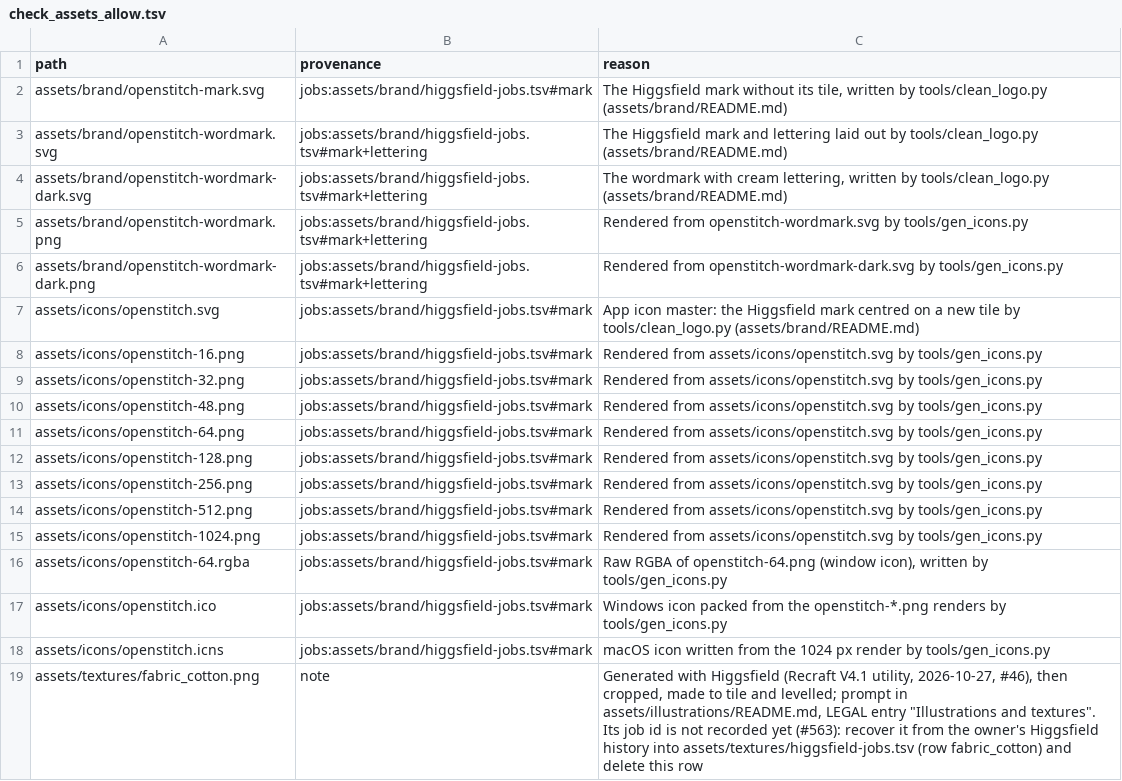
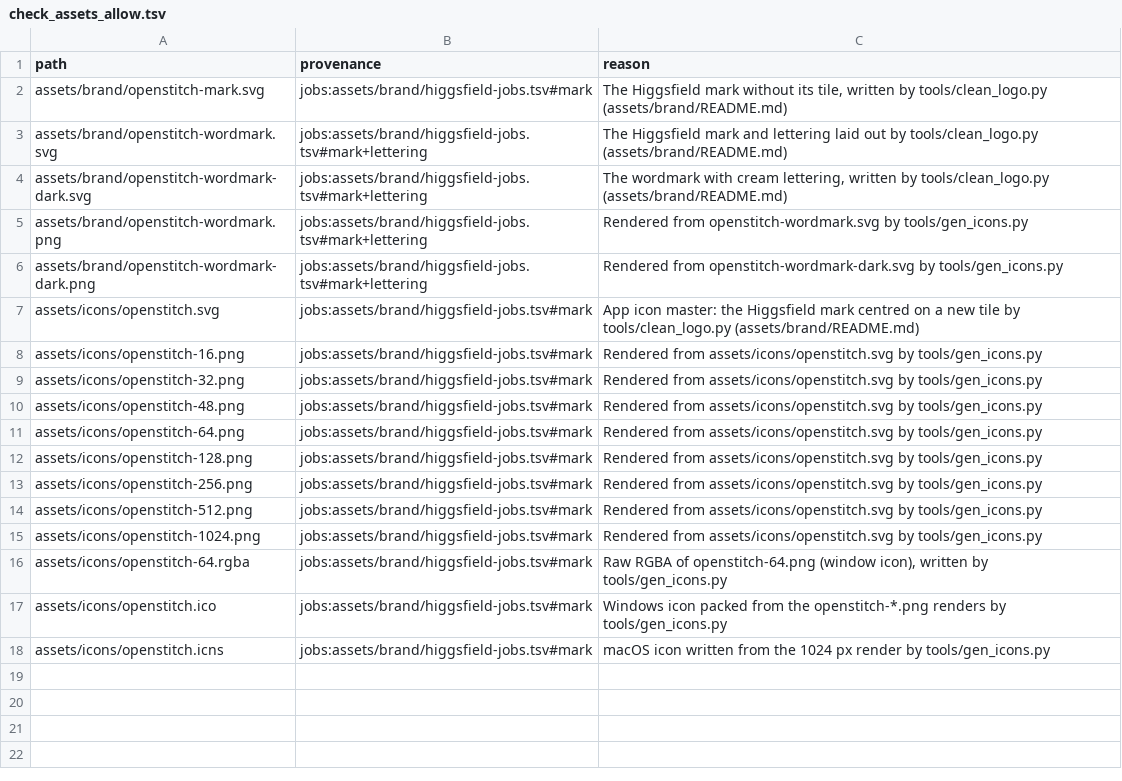
Before and after one commit to cristianonescu/OpenStitch, a TSV file: tools/check_assets_allow.tsv, drawn as a sheet; the diff names each change by its address in the sheet, - before the commit and + after, or states it on an @@ line.

```diff
--- a/tools/check_assets_allow.tsv
+++ b/tools/check_assets_allow.tsv
-row 19: assets/textures/fabric_cotton.png | note | Generated with Higgsfield (Recraft V4.1 utility, 2026-10-27, #46), then cropped, made to tile and levelled; prompt in assets/illustrations/README.md, LEGAL entry "Illustrations and textures". Its job id is not recorded yet (#563): recover it from the owner's Higgsfield history into assets/textures/higgsfield-jobs.tsv (row fabric_cotton) and delete this row
```
Also changed, not shown: 3 other files.
